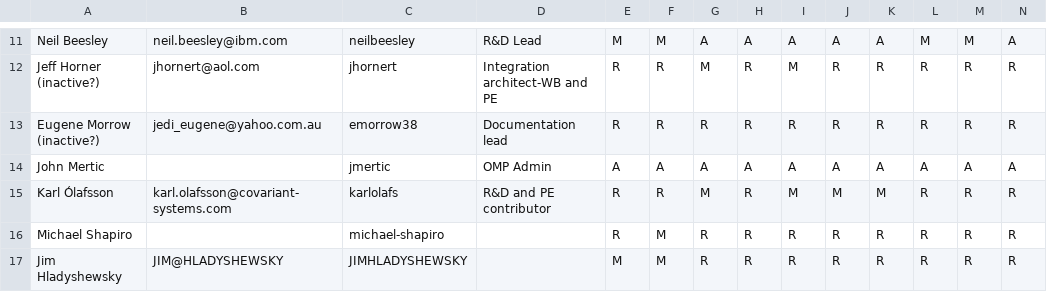
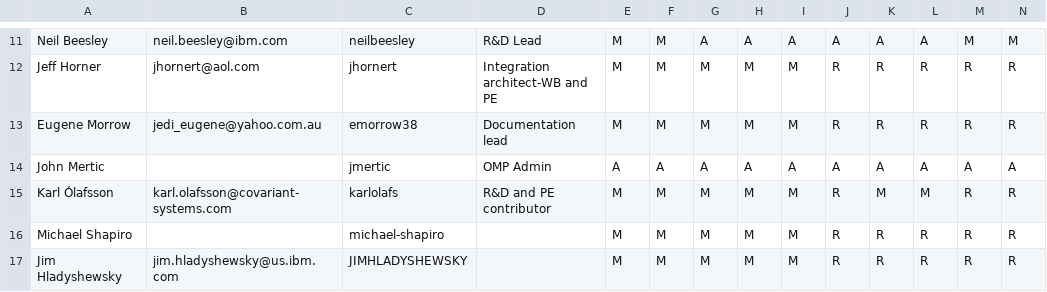
Before and after one commit to genevaers/Community, a CSV file: COMMITTERS.csv, drawn as a sheet; only a part is shown, gaps mark what is left out; the diff covers the shown part only; the diff names each change by its address in the sheet, - before the commit and + after, or states it on an @@ line.

```diff
--- a/COMMITTERS.csv
+++ b/COMMITTERS.csv
-L11: M
+L11: A
-N11: A
+N11: M
-A12: Jeff Horner (inactive?)
+A12: Jeff Horner
-E12:E13: R
+E12:E13: M
-F12:F13: R
+F12:F13: M
-H12:H13: R
+H12:H13: M
-A13: Eugene Morrow (inactive?)
+A13: Eugene Morrow
-G13: R
+G13: M
-I13: R
+I13: M
-E15:E16: R
+E15:E16: M
-F15: R
+F15: M
-H15:H17: R
+H15:H17: M
-J15: M
+J15: R
-L15: R
+L15: M
-G16:G17: R
+G16:G17: M
-I16:I17: R
+I16:I17: M
-B17: JIM@HLADYSHEWSKY
+B17: jim.hladyshewsky@us.ibm.com
```
Also changed, not shown: 1 added row, 1 removed row and 35 edited cells elsewhere in this file.
